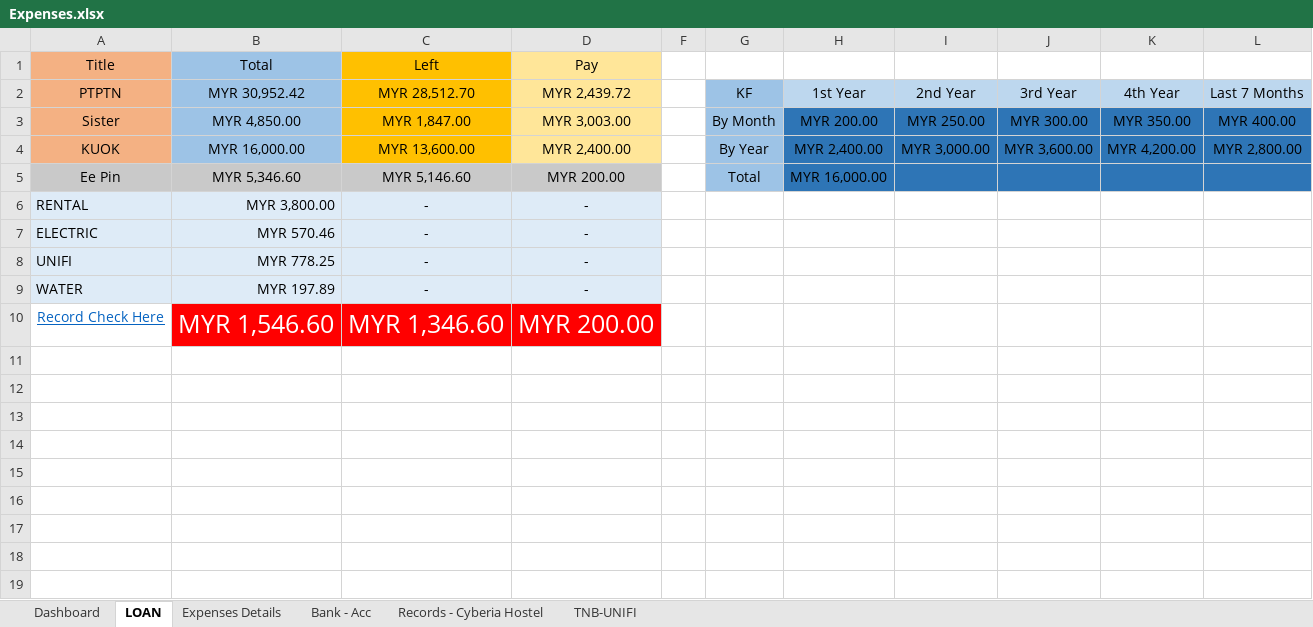
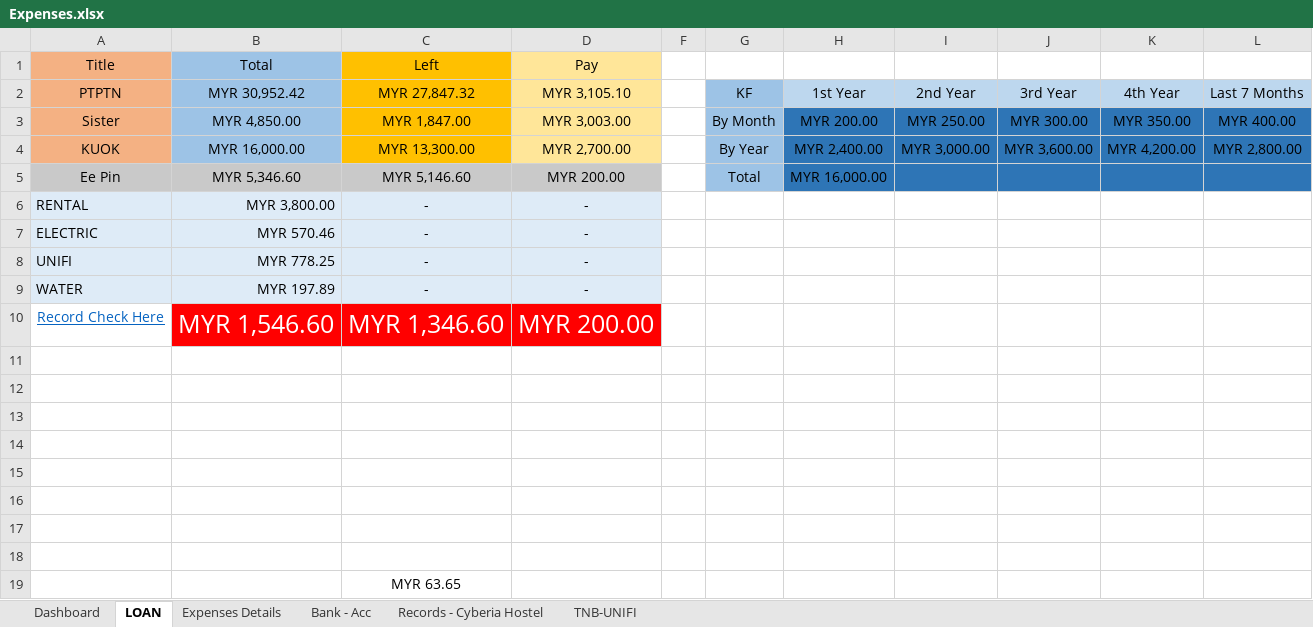
Before and after one commit to ChongRaen-Tan/ChongRaen-Tan.github.io, an Excel workbook: portfolio/expApp/Expenses.xlsx, sheet LOAN, drawn as a sheet; values as stored, in another font and other column widths than the file's, no borders; the diff names each change by its address in the sheet, - before the commit and + after, or states it on an @@ line.

```diff
--- a/portfolio/expApp/Expenses.xlsx (sheet LOAN)
+++ b/portfolio/expApp/Expenses.xlsx (sheet LOAN)
-C2 (Left): MYR 28,512.70
+C2 (Left): MYR 27,847.32
-D2 (Pay): MYR 2,439.72
+D2 (Pay): MYR 3,105.10
-C4 (Left): MYR 13,600.00
+C4 (Left): MYR 13,300.00
-D4 (Pay): MYR 2,400.00
+D4 (Pay): MYR 2,700.00
+row 11: (empty)
+row 12: (empty)
+row 13: (empty)
+row 14: (empty)
+row 15: (empty)
+row 16: (empty)
+row 17: (empty)
+row 18: (empty)
+row 19:  |  | MYR 63.65
```
Also changed, not shown: sheet Dashboard, 1 other file.
